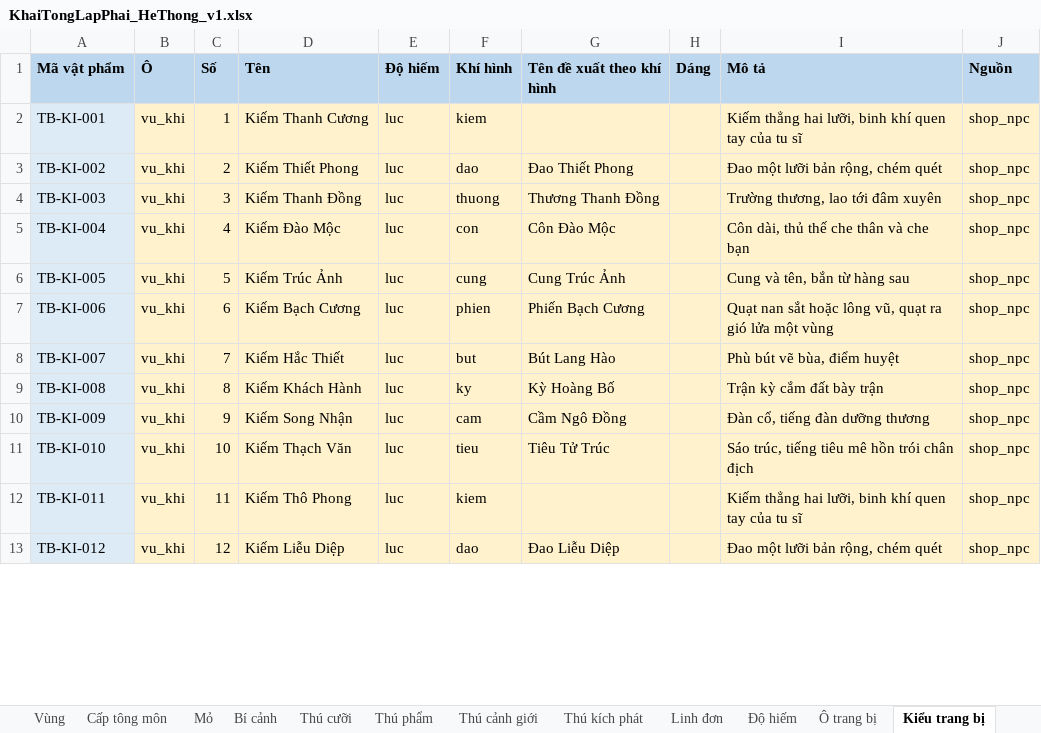
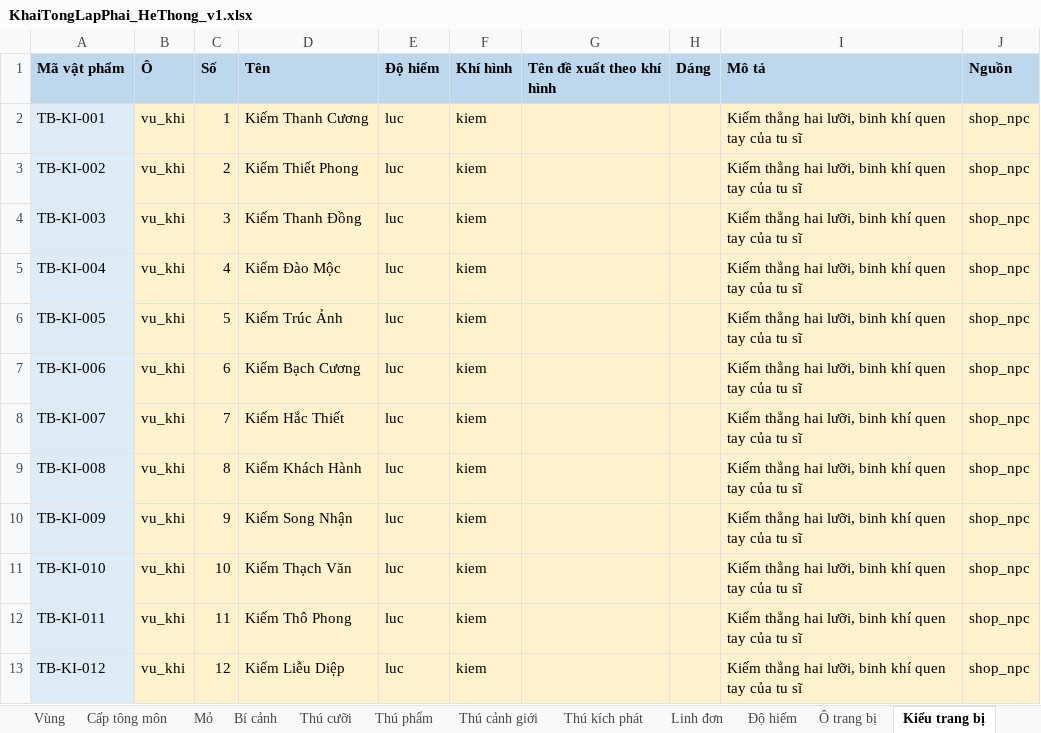
Before and after one commit to thankyouu91/Hoang-Thien-Ky, an Excel workbook: data/he_thong/KhaiTongLapPhai_HeThong_v1.xlsx, sheet Kiểu trang bị, drawn as a sheet; only a part is shown; values as stored, in another font and other column widths than the file's, no borders; the diff covers the shown part only; the diff names each change by its address in the sheet, - before the commit and + after, or states it on an @@ line.

```diff
--- a/data/he_thong/KhaiTongLapPhai_HeThong_v1.xlsx (sheet Kiểu trang bị)
+++ b/data/he_thong/KhaiTongLapPhai_HeThong_v1.xlsx (sheet Kiểu trang bị)
-F3 (Khí hình): dao
+F3 (Khí hình): kiem
-G3 (Tên đề xuất theo khí hình): Đao Thiết Phong
+G3 (Tên đề xuất theo khí hình): (empty)
-I3 (Mô tả): Đao một lưỡi bản rộng, chém quét
+I3 (Mô tả): Kiếm thẳng hai lưỡi, binh khí quen tay của tu sĩ
-F4 (Khí hình): thuong
+F4 (Khí hình): kiem
-G4 (Tên đề xuất theo khí hình): Thương Thanh Đồng
+G4 (Tên đề xuất theo khí hình): (empty)
-I4 (Mô tả): Trường thương, lao tới đâm xuyên
+I4 (Mô tả): Kiếm thẳng hai lưỡi, binh khí quen tay của tu sĩ
-F5 (Khí hình): con
+F5 (Khí hình): kiem
-G5 (Tên đề xuất theo khí hình): Côn Đào Mộc
+G5 (Tên đề xuất theo khí hình): (empty)
-I5 (Mô tả): Côn dài, thủ thế che thân và che bạn
+I5 (Mô tả): Kiếm thẳng hai lưỡi, binh khí quen tay của tu sĩ
-F6 (Khí hình): cung
+F6 (Khí hình): kiem
-G6 (Tên đề xuất theo khí hình): Cung Trúc Ảnh
+G6 (Tên đề xuất theo khí hình): (empty)
-I6 (Mô tả): Cung và tên, bắn từ hàng sau
+I6 (Mô tả): Kiếm thẳng hai lưỡi, binh khí quen tay của tu sĩ
-F7 (Khí hình): phien
+F7 (Khí hình): kiem
-G7 (Tên đề xuất theo khí hình): Phiến Bạch Cương
+G7 (Tên đề xuất theo khí hình): (empty)
-I7 (Mô tả): Quạt nan sắt hoặc lông vũ, quạt ra gió lửa một vùng
+I7 (Mô tả): Kiếm thẳng hai lưỡi, binh khí quen tay của tu sĩ
-F8 (Khí hình): but
+F8 (Khí hình): kiem
-G8 (Tên đề xuất theo khí hình): Bút Lang Hào
+G8 (Tên đề xuất theo khí hình): (empty)
-I8 (Mô tả): Phù bút vẽ bùa, điểm huyệt
+I8 (Mô tả): Kiếm thẳng hai lưỡi, binh khí quen tay của tu sĩ
-F9 (Khí hình): ky
+F9 (Khí hình): kiem
-G9 (Tên đề xuất theo khí hình): Kỳ Hoàng Bố
+G9 (Tên đề xuất theo khí hình): (empty)
-I9 (Mô tả): Trận kỳ cắm đất bày trận
+I9 (Mô tả): Kiếm thẳng hai lưỡi, binh khí quen tay của tu sĩ
-F10 (Khí hình): cam
+F10 (Khí hình): kiem
-G10 (Tên đề xuất theo khí hình): Cầm Ngô Đồng
+G10 (Tên đề xuất theo khí hình): (empty)
-I10 (Mô tả): Đàn cổ, tiếng đàn dưỡng thương
+I10 (Mô tả): Kiếm thẳng hai lưỡi, binh khí quen tay của tu sĩ
-F11 (Khí hình): tieu
+F11 (Khí hình): kiem
-G11 (Tên đề xuất theo khí hình): Tiêu Tử Trúc
+G11 (Tên đề xuất theo khí hình): (empty)
-I11 (Mô tả): Sáo trúc, tiếng tiêu mê hồn trói chân địch
+I11 (Mô tả): Kiếm thẳng hai lưỡi, binh khí quen tay của tu sĩ
-F13 (Khí hình): dao
+F13 (Khí hình): kiem
-G13 (Tên đề xuất theo khí hình): Đao Liễu Diệp
+G13 (Tên đề xuất theo khí hình): (empty)
-I13 (Mô tả): Đao một lưỡi bản rộng, chém quét
+I13 (Mô tả): Kiếm thẳng hai lưỡi, binh khí quen tay của tu sĩ
```
Also changed, not shown: 96 edited cells elsewhere in this sheet, sheet Khí hình, sheet Ghi chú trang bị, 2 other files.
